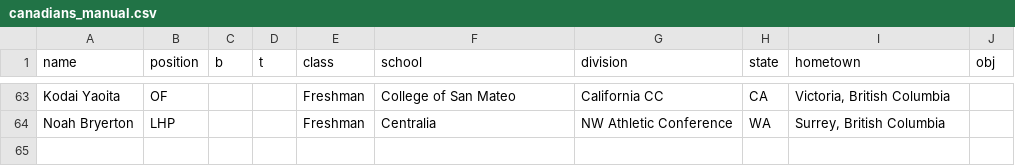
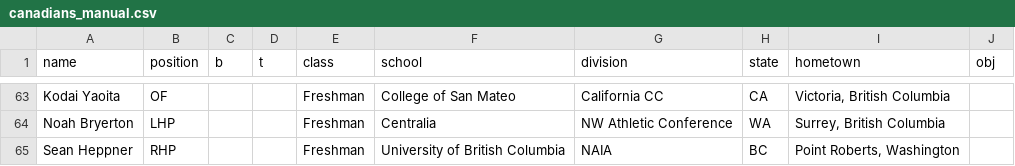
Before and after one commit to peteb206/pete_berryman_baseball, a CSV file: Projects/Canadian_Baseball_Network/canadians_manual.csv, drawn as a sheet; only a part is shown, gaps mark what is left out; the diff names each change by its address in the sheet, - before the commit and + after, or states it on an @@ line.

Commit message:
Add UBC player

```diff
--- a/Projects/Canadian_Baseball_Network/canadians_manual.csv
+++ b/Projects/Canadian_Baseball_Network/canadians_manual.csv
+row 65: Sean Heppner | RHP |  |  | Freshman | University of British Columbia | NAIA | BC | Point Roberts, Washington
```
